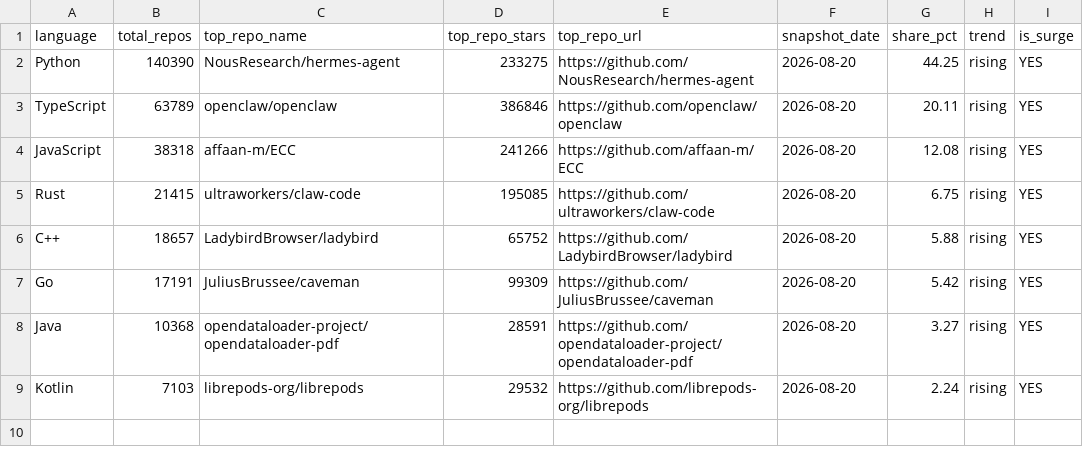
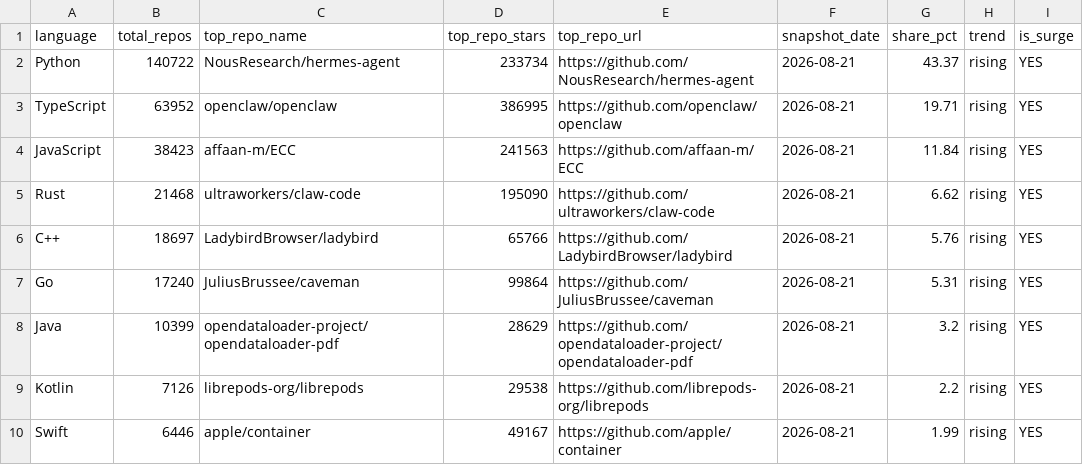
Before and after one commit to GhalaAlsulami/github-trends-observatory, a CSV file: data/analysis.csv, drawn as a sheet.

```diff
--- a/data/analysis.csv
+++ b/data/analysis.csv
@@ -1,9 +1,10 @@
 language,total_repos,top_repo_name,top_repo_stars,top_repo_url,snapshot_date,share_pct,trend,is_surge
-Python,140390,NousResearch/hermes-agent,233275,https://github.com/NousResearch/hermes-agent,2026-08-20,44.25,rising,YES
-TypeScript,63789,openclaw/openclaw,386846,https://github.com/openclaw/openclaw,2026-08-20,20.11,rising,YES
-JavaScript,38318,affaan-m/ECC,241266,https://github.com/affaan-m/ECC,2026-08-20,12.08,rising,YES
-Rust,21415,ultraworkers/claw-code,195085,https://github.com/ultraworkers/claw-code,2026-08-20,6.75,rising,YES
-C++,18657,LadybirdBrowser/ladybird,65752,https://github.com/LadybirdBrowser/ladybird,2026-08-20,5.88,rising,YES
-Go,17191,JuliusBrussee/caveman,99309,https://github.com/JuliusBrussee/caveman,2026-08-20,5.42,rising,YES
-Java,10368,opendataloader-project/opendataloader-pdf,28591,https://github.com/opendataloader-project/opendataloader-pdf,2026-08-20,3.27,rising,YES
-Kotlin,7103,librepods-org/librepods,29532,https://github.com/librepods-org/librepods,2026-08-20,2.24,rising,YES
+Python,140722,NousResearch/hermes-agent,233734,https://github.com/NousResearch/hermes-agent,2026-08-21,43.37,rising,YES
+TypeScript,63952,openclaw/openclaw,386995,https://github.com/openclaw/openclaw,2026-08-21,19.71,rising,YES
+JavaScript,38423,affaan-m/ECC,241563,https://github.com/affaan-m/ECC,2026-08-21,11.84,rising,YES
+Rust,21468,ultraworkers/claw-code,195090,https://github.com/ultraworkers/claw-code,2026-08-21,6.62,rising,YES
+C++,18697,LadybirdBrowser/ladybird,65766,https://github.com/LadybirdBrowser/ladybird,2026-08-21,5.76,rising,YES
+Go,17240,JuliusBrussee/caveman,99864,https://github.com/JuliusBrussee/caveman,2026-08-21,5.31,rising,YES
+Java,10399,opendataloader-project/opendataloader-pdf,28629,https://github.com/opendataloader-project/opendataloader-pdf,2026-08-21,3.2,rising,YES
+Kotlin,7126,librepods-org/librepods,29538,https://github.com/librepods-org/librepods,2026-08-21,2.2,rising,YES
+Swift,6446,apple/container,49167,https://github.com/apple/container,2026-08-21,1.99,rising,YES
```
Also changed, not shown: data/snapshots.csv.
